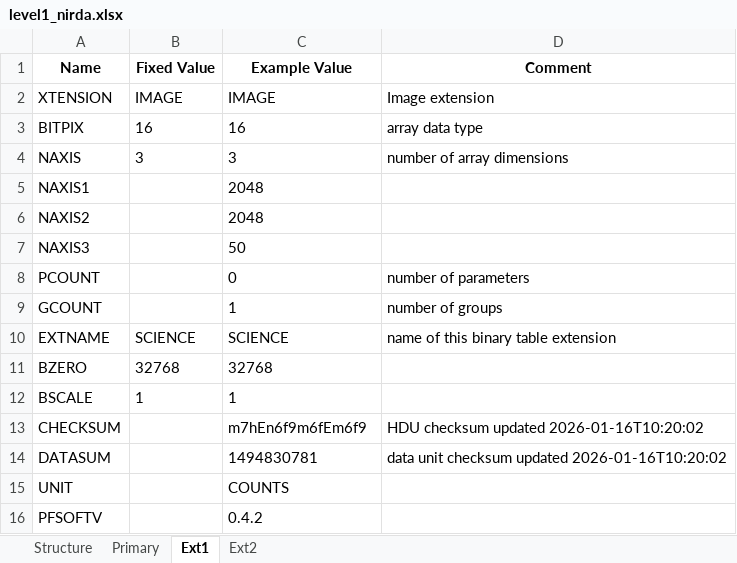
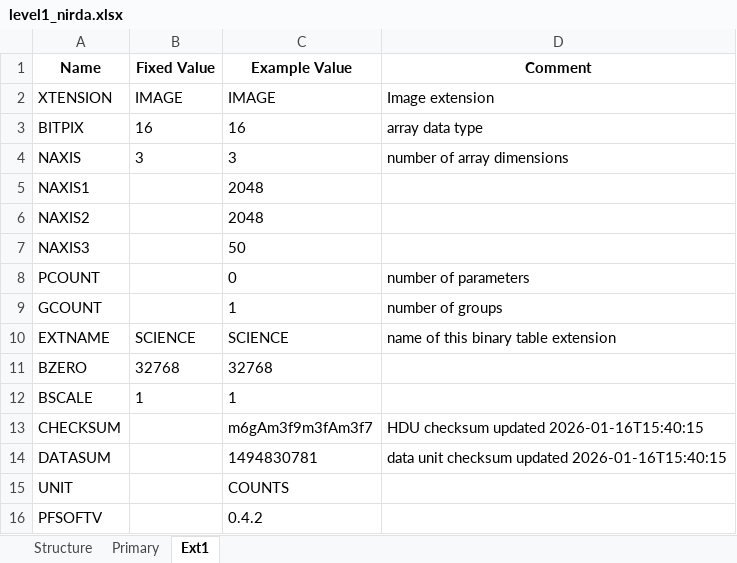
Before and after one commit to PandoraMission/pandora-fits, an Excel workbook: src/pandorafits/formats/nirda/level1_nirda.xlsx, sheet Ext1, drawn as a sheet; values as stored, in another font and other column widths than the file's, no borders; the diff names each change by its address in the sheet, - before the commit and + after, or states it on an @@ line.

```diff
--- a/src/pandorafits/formats/nirda/level1_nirda.xlsx (sheet Ext1)
+++ b/src/pandorafits/formats/nirda/level1_nirda.xlsx (sheet Ext1)
-sheet tab: Ext2
-C13 (Example Value): m7hEn6f9m6fEm6f9
+C13 (Example Value): m6gAm3f9m3fAm3f7
-D13 (Comment): HDU checksum updated 2026-01-16T10:20:02
+D13 (Comment): HDU checksum updated 2026-01-16T15:40:15
-D14 (Comment): …checksum updated 2026-01-16T10:20:02
+D14 (Comment): …checksum updated 2026-01-16T15:40:15
```
Also changed, not shown: sheet Primary, sheet Structure, src/pandorafits/formats/nirda/level2_nirda.xlsx, src/pandorafits/formats/visda/level0_visda.xlsx, 18 other files.
